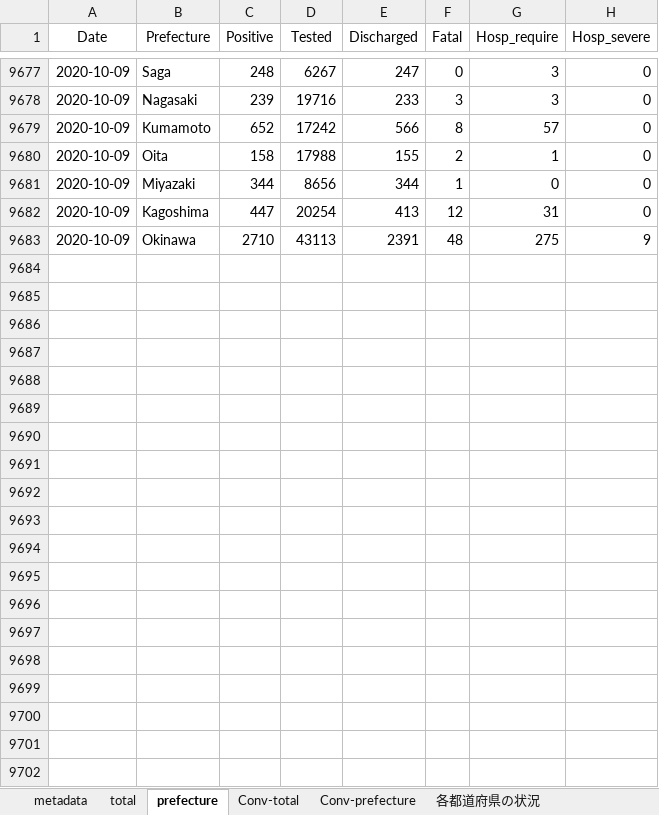
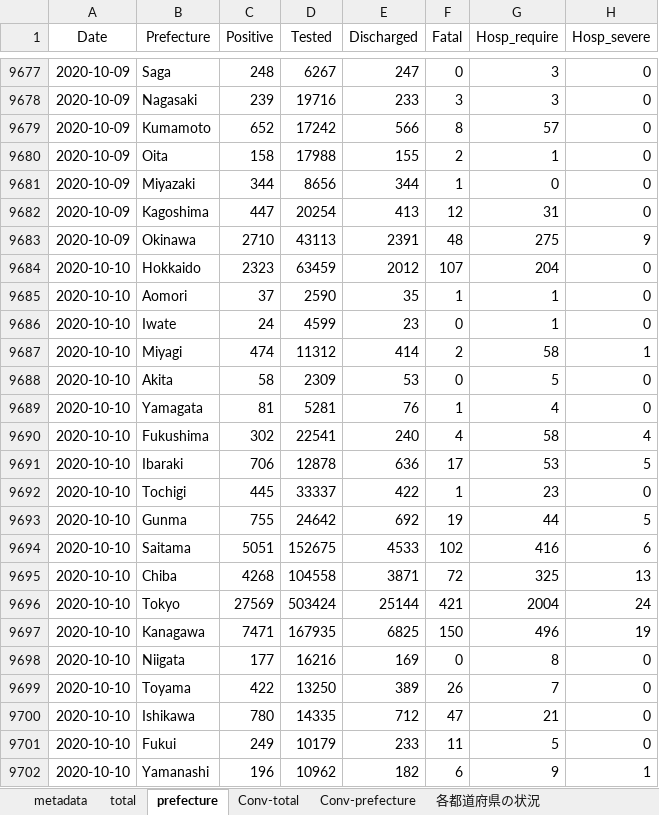
Before and after one commit to lisphilar/covid19-sir, an Excel workbook: data/japan/covid_jpn.xlsx, sheet prefecture, drawn as a sheet; only a part is shown, gaps mark what is left out; values as stored, in another font and other column widths than the file's, no borders; the diff covers the shown part only; the diff names each change by its address in the sheet, - before the commit and + after, or states it on an @@ line.

Commit message:
data

```diff
--- a/data/japan/covid_jpn.xlsx (sheet prefecture)
+++ b/data/japan/covid_jpn.xlsx (sheet prefecture)
+row 9684: 2020-10-10 | Hokkaido | 2323 | 63459 | 2012 | 107 | 204 | 0
+row 9685: 2020-10-10 | Aomori | 37 | 2590 | 35 | 1 | 1 | 0
+row 9686: 2020-10-10 | Iwate | 24 | 4599 | 23 | 0 | 1 | 0
+row 9687: 2020-10-10 | Miyagi | 474 | 11312 | 414 | 2 | 58 | 1
+row 9688: 2020-10-10 | Akita | 58 | 2309 | 53 | 0 | 5 | 0
+row 9689: 2020-10-10 | Yamagata | 81 | 5281 | 76 | 1 | 4 | 0
+row 9690: 2020-10-10 | Fukushima | 302 | 22541 | 240 | 4 | 58 | 4
+row 9691: 2020-10-10 | Ibaraki | 706 | 12878 | 636 | 17 | 53 | 5
+row 9692: 2020-10-10 | Tochigi | 445 | 33337 | 422 | 1 | 23 | 0
+row 9693: 2020-10-10 | Gunma | 755 | 24642 | 692 | 19 | 44 | 5
+row 9694: 2020-10-10 | Saitama | 5051 | 152675 | 4533 | 102 | 416 | 6
+row 9695: 2020-10-10 | Chiba | 4268 | 104558 | 3871 | 72 | 325 | 13
+row 9696: 2020-10-10 | Tokyo | 27569 | 503424 | 25144 | 421 | 2004 | 24
+row 9697: 2020-10-10 | Kanagawa | 7471 | 167935 | 6825 | 150 | 496 | 19
+row 9698: 2020-10-10 | Niigata | 177 | 16216 | 169 | 0 | 8 | 0
+row 9699: 2020-10-10 | Toyama | 422 | 13250 | 389 | 26 | 7 | 0
+row 9700: 2020-10-10 | Ishikawa | 780 | 14335 | 712 | 47 | 21 | 0
+row 9701: 2020-10-10 | Fukui | 249 | 10179 | 233 | 11 | 5 | 0
+row 9702: 2020-10-10 | Yamanashi | 196 | 10962 | 182 | 6 | 9 | 1
```
Also changed, not shown: 28 added rows elsewhere in this sheet, sheet Conv-prefecture, sheet 各都道府県の状況, sheet Conv-total, sheet total, 2 other files.
